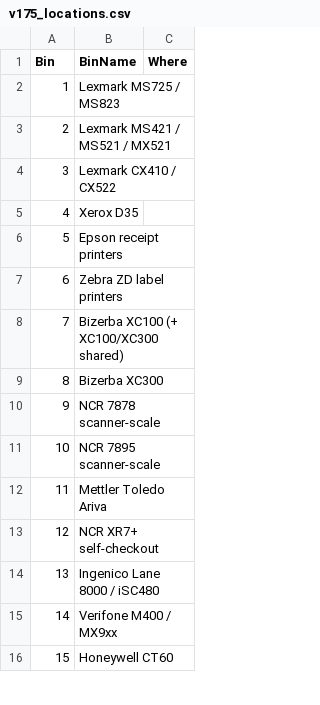
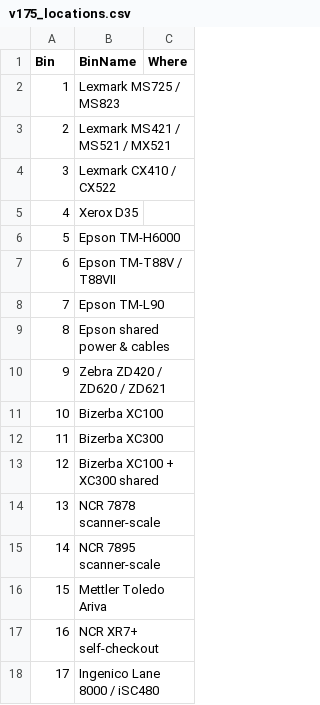
Before and after one commit to aaronzandman/Label-Bin, a CSV file: layout/v175_locations.csv, drawn as a sheet; only a part is shown; the shorter side is filled out with more unchanged rows; addresses are those after the commit; the diff covers the shown part only; the diff names each change by its address in the sheet, - before the commit and + after, or states it on an @@ line.

```diff
--- a/layout/v175_locations.csv
+++ b/layout/v175_locations.csv
-B6 (BinName): Epson receipt printers
+B6 (BinName): Epson TM-H6000
-B7 (BinName): Zebra ZD label printers
+B7 (BinName): Epson TM-T88V / T88VII
-B8 (BinName): Bizerba XC100 (+ XC100/XC300 shared)
+B8 (BinName): Epson TM-L90
+row 9: 8 | Epson shared power & cables
+row 10: 9 | Zebra ZD420 / ZD620 / ZD621
+row 11: 10 | Bizerba XC100
@@ column A (Bin) renumbered between rows 12 and 41 @@
+row 13: 12 | Bizerba XC100 + XC300 shared
```
Also changed, not shown: 16 added rows and 5 edited cells elsewhere in this file, layout/v175_bins.csv, 1 other file.
